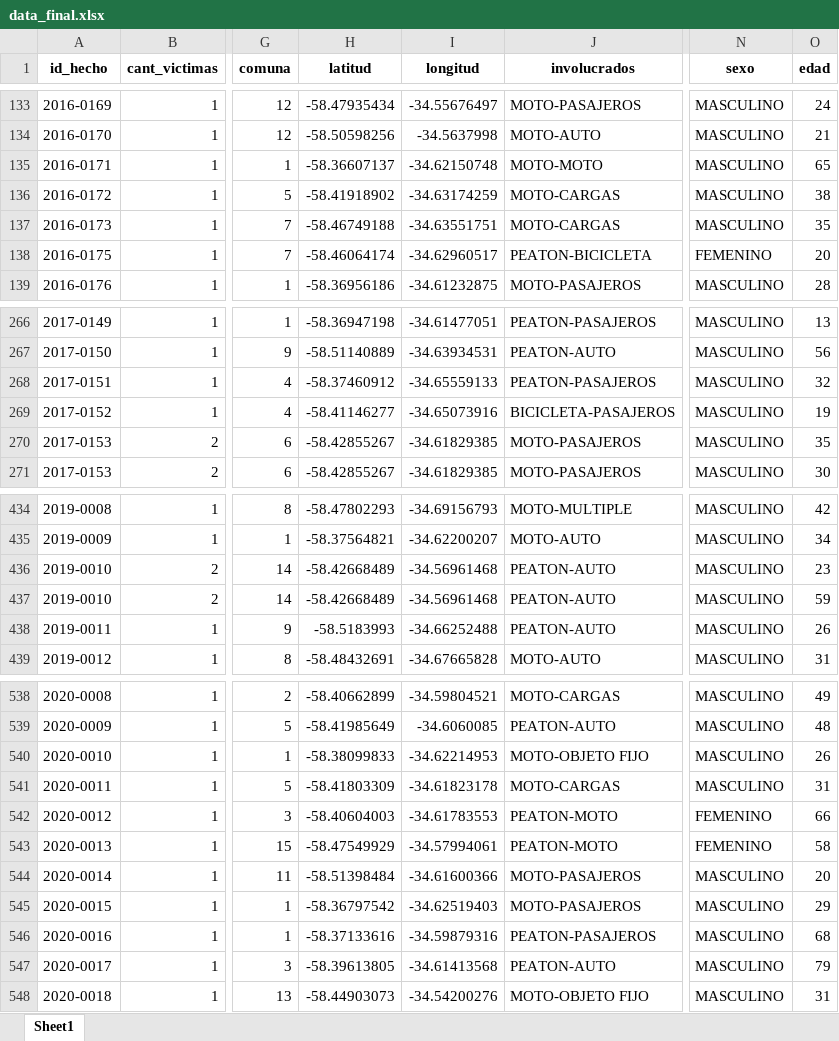
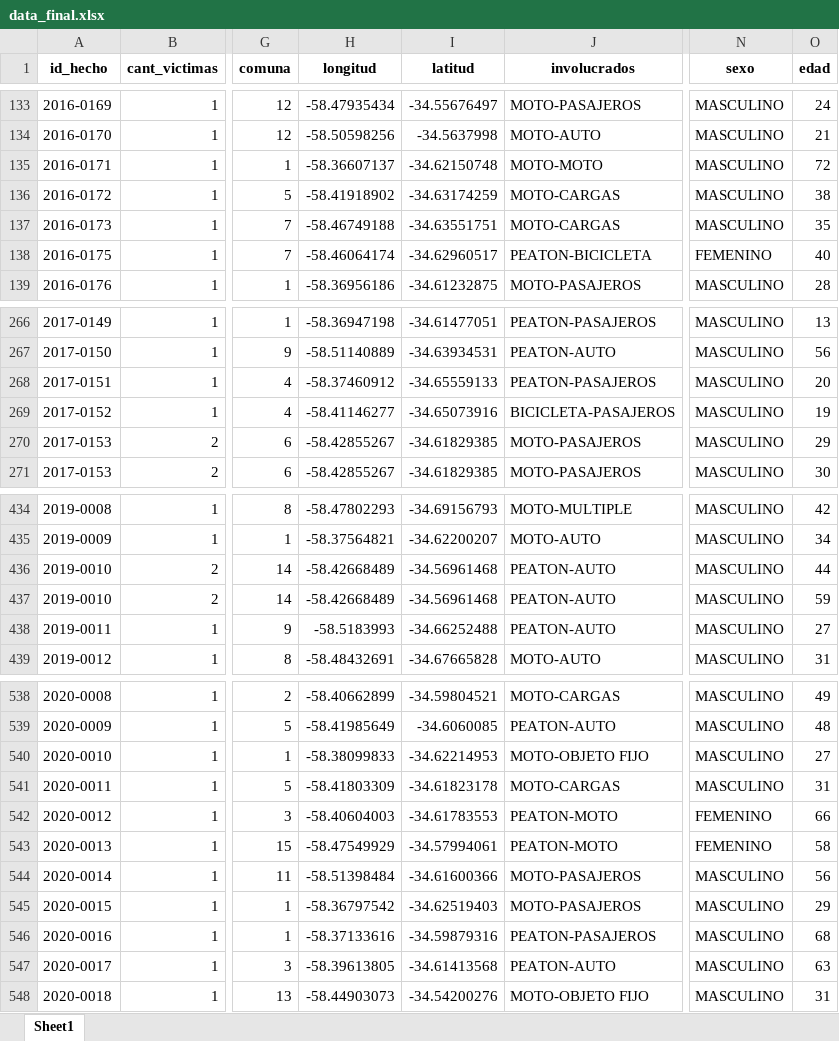
Before and after one commit to Juancito2085/PI_Data_Analyst, an Excel workbook: Datasets/data_final.xlsx, sheet Sheet1, drawn as a sheet; only a part is shown, gaps mark what is left out; values as stored, in another font and other column widths than the file's, no borders; the diff covers the shown part only; the diff names each change by its address in the sheet, - before the commit and + after, or states it on an @@ line.

```diff
--- a/Datasets/data_final.xlsx (sheet Sheet1)
+++ b/Datasets/data_final.xlsx (sheet Sheet1)
-H1: latitud
+H1: longitud
-I1: longitud
+I1: latitud
-O135 (edad): 65
+O135 (edad): 72
-O138 (edad): 20
+O138 (edad): 40
-O268 (edad): 32
+O268 (edad): 20
-O270 (edad): 35
+O270 (edad): 29
-O436 (edad): 23
+O436 (edad): 44
-O438 (edad): 26
+O438 (edad): 27
-O540 (edad): 26
+O540 (edad): 27
-O544 (edad): 20
+O544 (edad): 56
-O547 (edad): 79
+O547 (edad): 63
```
Also changed, not shown: 43 edited cells elsewhere in this sheet, Datasets/data.xlsx, 5 other files.
